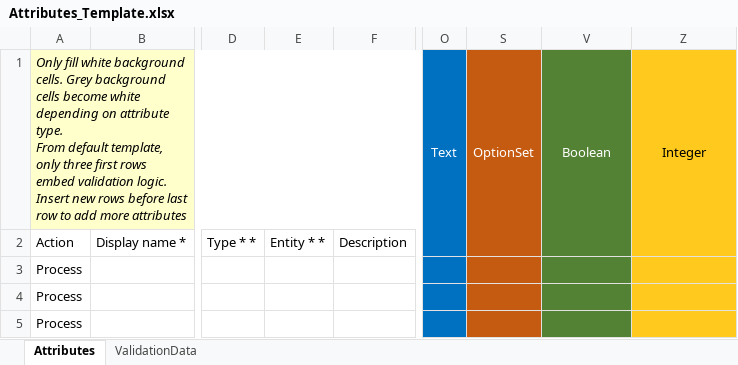
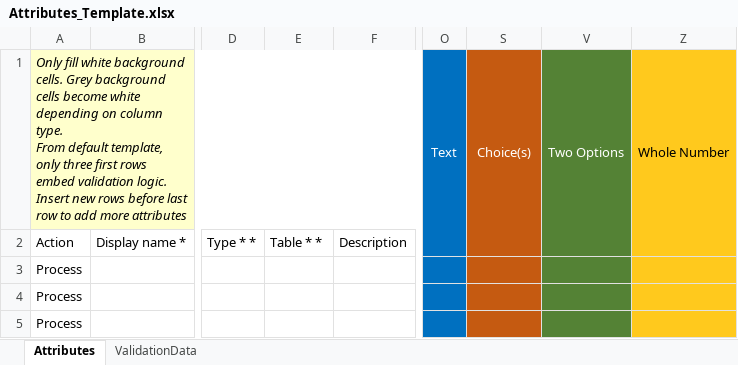
Before and after one commit to MscrmTools/Javista.AttributesFactory, an Excel workbook: Javista.AttributesFactory/Template/Attributes_Template.xlsx, sheet Attributes, drawn as a sheet; only a part is shown, gaps mark what is left out; values as stored, in another font and other column widths than the file's, no borders; conditional formats not drawn; ↵ is a line break in a cell; the diff names each change by its address in the sheet, - before the commit and + after, or states it on an @@ line.

Commit message:
Adapted to latest naming convention for Dataverse objects and types #12

```diff
--- a/Javista.AttributesFactory/Template/Attributes_Template.xlsx (sheet Attributes)
+++ b/Javista.AttributesFactory/Template/Attributes_Template.xlsx (sheet Attributes)
-A1: …depending on attribute type. ↵ From…
+A1: …depending on column type. ↵ From…
-S1: OptionSet
+S1: Choice(s)
-V1: Boolean
+V1: Two Options
-Z1: Integer
+Z1: Whole Number
-E2: Entity * *
+E2: Table * *
```
Also changed, not shown: sheet ValidationData, hidden cells, 8 other files.
